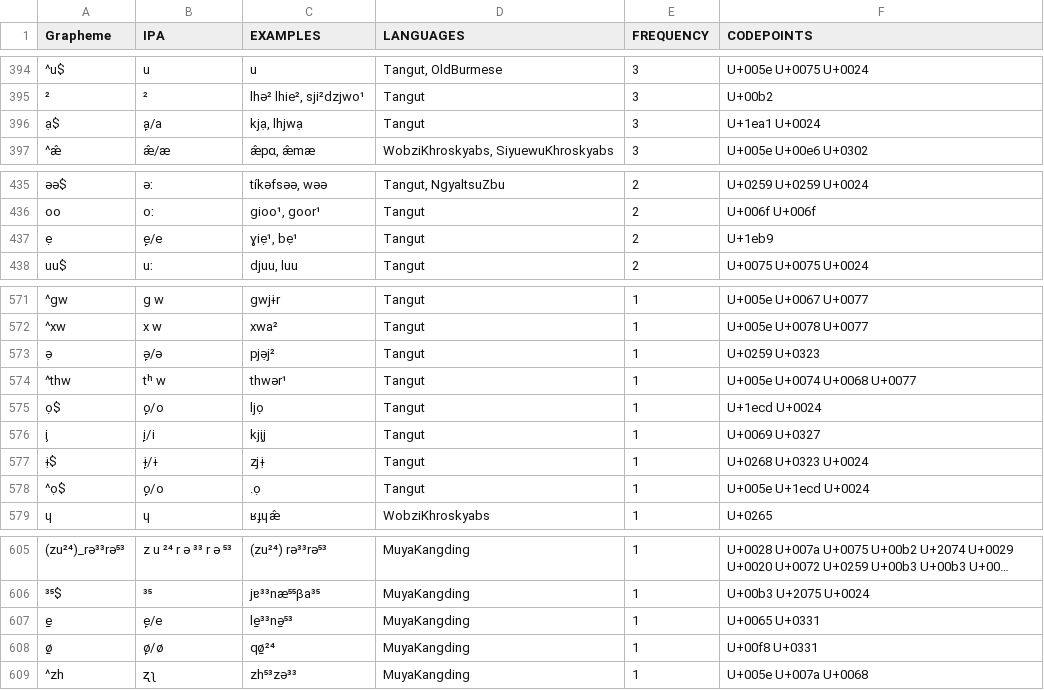
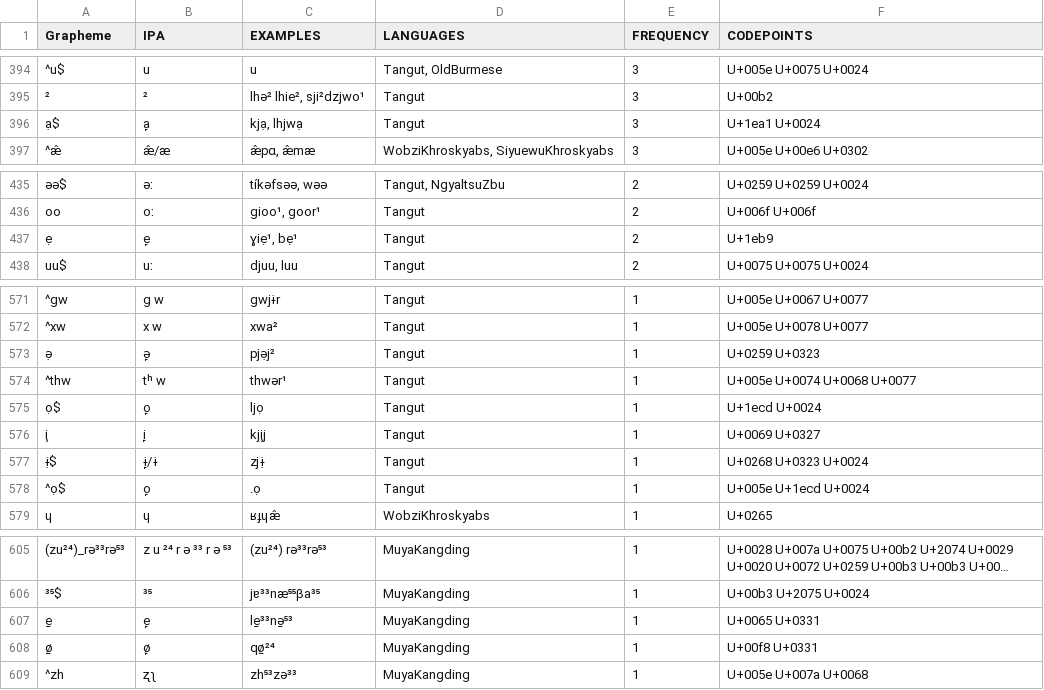
Before and after one commit to lexibank/lairgyalrong, a TSV file: etc/orthography.tsv, drawn as a sheet; only a part is shown, gaps mark what is left out; long unchanged cells end in …; the diff names each change by its address in the sheet, - before the commit and + after, or states it on an @@ line.

Commit message:
Update orthography.tsv

```diff
--- a/etc/orthography.tsv
+++ b/etc/orthography.tsv
-B396 (IPA): a̙/a
+B396 (IPA): a̙
-B437 (IPA): e̙/e
+B437 (IPA): e̙
-B573 (IPA): ə̙/ə
+B573 (IPA): ə̙
-B575 (IPA): o̙/o
+B575 (IPA): o̙
-B576 (IPA): i̙/i
+B576 (IPA): i̙
-B578 (IPA): o̙/o
+B578 (IPA): o̙
-B607 (IPA): e̙/e
+B607 (IPA): e̙
-B608 (IPA): ø̙/ø
+B608 (IPA): ø̙
```
